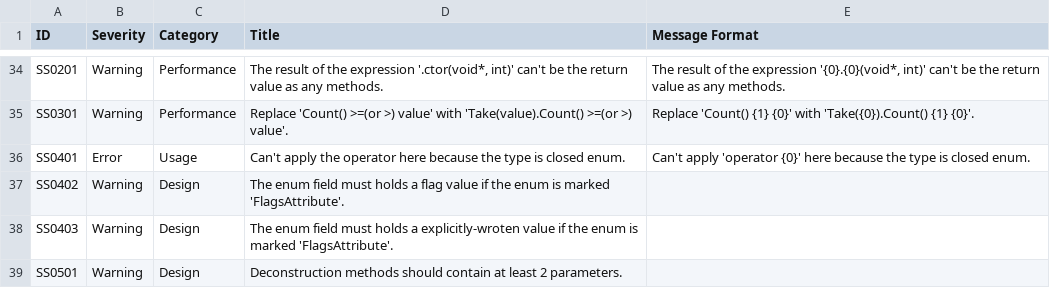
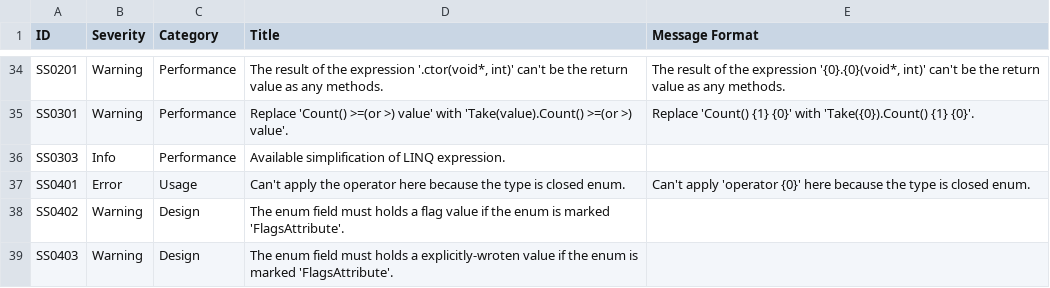
Before and after one commit to KyouyamaKazusa0805/Sudoku, a CSV file: src/Sudoku.Diagnostics.CodeAnalysis/Sudoku.Diagnostics.CodeAnalysis/DiagnosticResults.csv, drawn as a sheet; only a part is shown, gaps mark what is left out; the shorter side is filled out with more unchanged rows.

```diff
--- a/src/Sudoku.Diagnostics.CodeAnalysis/Sudoku.Diagnostics.CodeAnalysis/DiagnosticResults.csv
+++ b/src/Sudoku.Diagnostics.CodeAnalysis/Sudoku.Diagnostics.CodeAnalysis/DiagnosticResults.csv
@@ -35,2 +35,3 @@ SS0201,Warning,Performance,"The result of the expression '.ctor(void*, int)' can
 SS0301,Warning,Performance,Replace 'Count() >=(or >) value' with 'Take(value).Count() >=(or >) value'.,Replace 'Count() {1} {0}' with 'Take({0}).Count() {1} {0}'.
+SS0303,Info,Performance,Available simplification of LINQ expression.,
 SS0401,Error,Usage,Can't apply the operator here because the type is closed enum.,Can't apply 'operator {0}' here because the type is closed enum.
```
Also changed, not shown: 6 other files.
